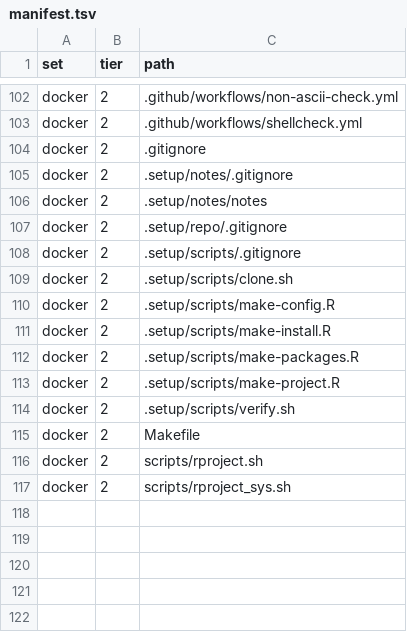
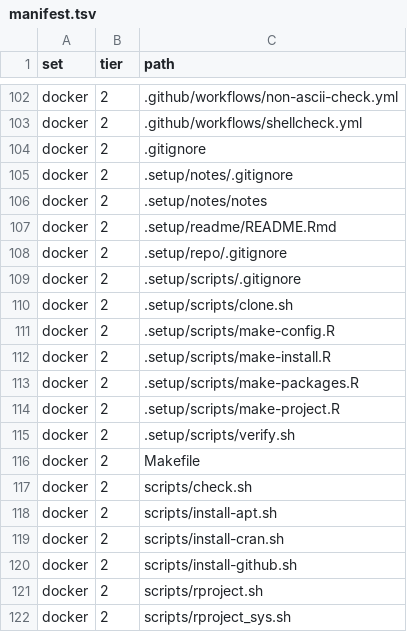
Before and after one commit to ijapesigan/rProject, a TSV file: inst/template/manifest.tsv, drawn as a sheet; only a part is shown, gaps mark what is left out.

```diff
--- a/inst/template/manifest.tsv
+++ b/inst/template/manifest.tsv
@@ -106,2 +106,3 @@ docker	2	.setup/notes/.gitignore
 docker	2	.setup/notes/notes
+docker	2	.setup/readme/README.Rmd
 docker	2	.setup/repo/.gitignore
@@ -115,2 +116,6 @@ docker	2	.setup/scripts/verify.sh
 docker	2	Makefile
+docker	2	scripts/check.sh
+docker	2	scripts/install-apt.sh
+docker	2	scripts/install-cran.sh
+docker	2	scripts/install-github.sh
 docker	2	scripts/rproject.sh
```
Also changed, not shown: 23 other files.
